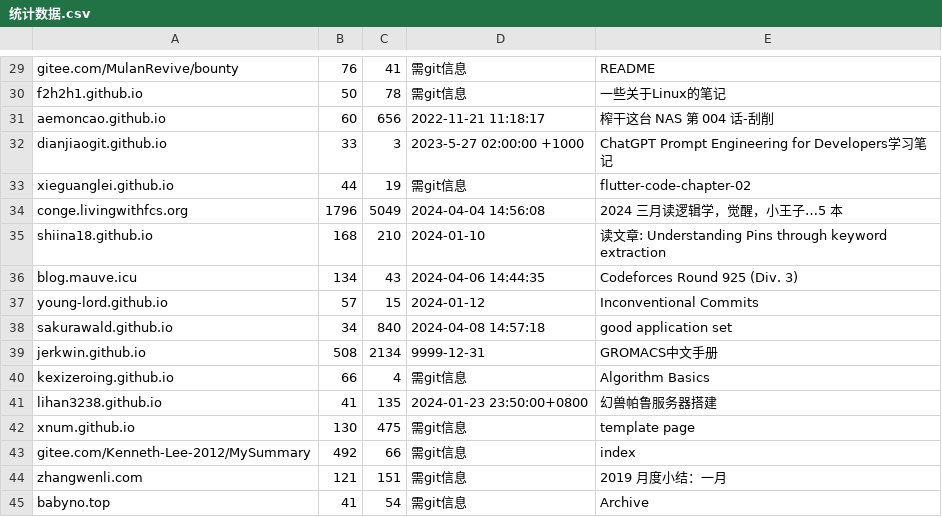
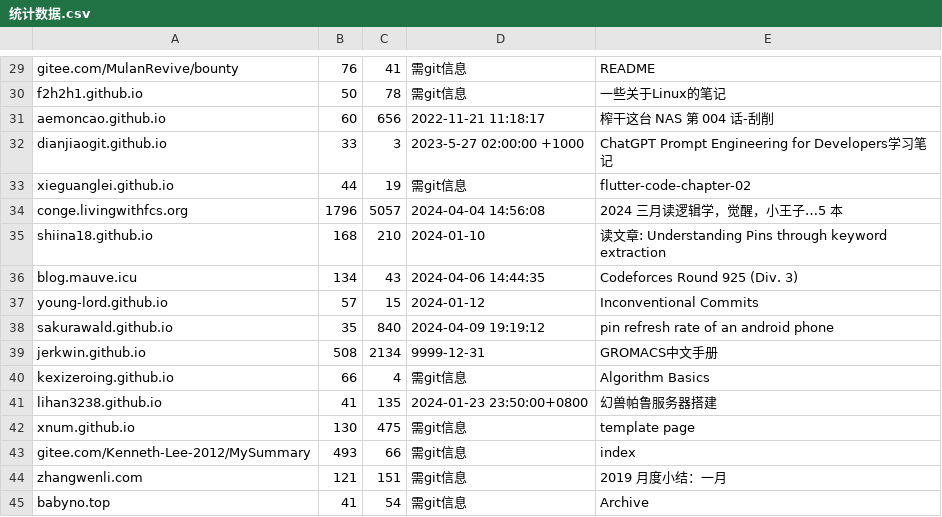
Before and after one commit to nobodxbodon/collection-of-chinese-blogs, a CSV file: 原型/统计数据.csv, drawn as a sheet; only a part is shown, gaps mark what is left out.

```diff
--- a/原型/统计数据.csv
+++ b/原型/统计数据.csv
@@ -33,3 +33,3 @@ dianjiaogit.github.io,33,3,2023-5-27 02:00:00 +1000,ChatGPT Prompt Engineering f
 xieguanglei.github.io,44,19,需git信息,flutter-code-chapter-02
-conge.livingwithfcs.org,1796,5049,2024-04-04 14:56:08,2024 三月读逻辑学，觉醒，小王子…5 本
+conge.livingwithfcs.org,1796,5057,2024-04-04 14:56:08,2024 三月读逻辑学，觉醒，小王子…5 本
 shiina18.github.io,168,210,2024-01-10,读文章: Understanding Pins through keyword extraction
@@ -37,3 +37,3 @@ blog.mauve.icu,134,43,2024-04-06 14:44:35,Codeforces Round 925 (Div. 3)
 young-lord.github.io,57,15,2024-01-12,Inconventional Commits
-sakurawald.github.io,34,840,2024-04-08 14:57:18,good application set
+sakurawald.github.io,35,840,2024-04-09 19:19:12,pin refresh rate of an android phone
 jerkwin.github.io,508,2134,9999-12-31,GROMACS中文手册
@@ -42,3 +42,3 @@ lihan3238.github.io,41,135,2024-01-23 23:50:00+0800,幻兽帕鲁服务器搭建
 xnum.github.io,130,475,需git信息,template page
-gitee.com/Kenneth-Lee-2012/MySummary,492,66,需git信息,index
+gitee.com/Kenneth-Lee-2012/MySummary,493,66,需git信息,index
 zhangwenli.com,121,151,需git信息,2019 月度小结：一月
```
Also changed, not shown: 原型/博文目录.csv, 1 other file.
